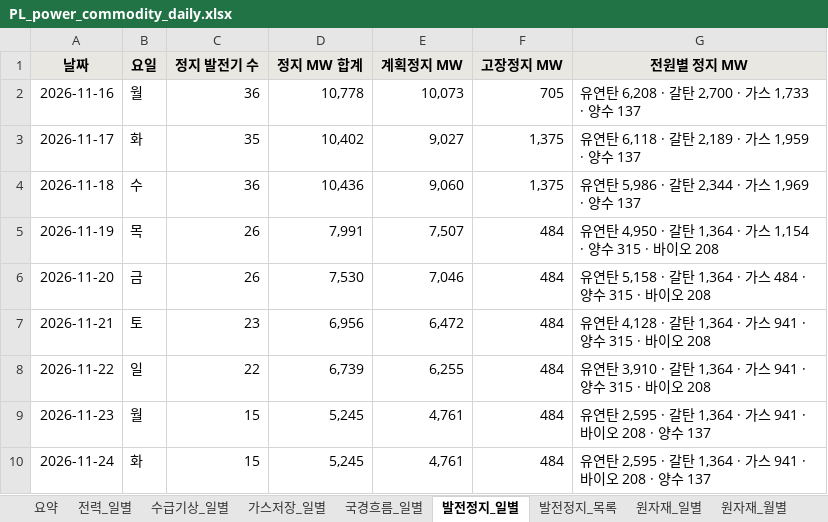
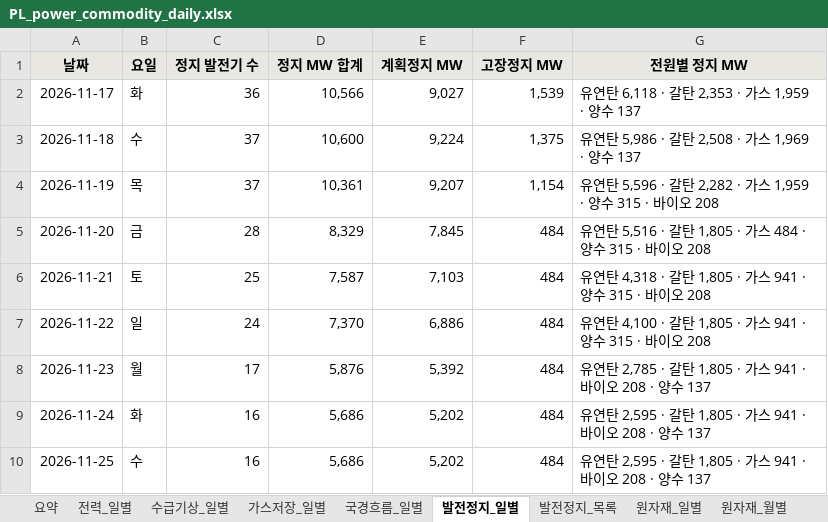
Before and after one commit to bnkim192/entsoe-harvester, an Excel workbook: weekly/daily/PL_power_commodity_daily.xlsx, sheet 발전정지_일별, drawn as a sheet; values as stored, in another font and other column widths than the file's, no borders; removed rows and columns are numbered as before the commit, all else as after; the diff names each change by its address in the sheet, - before the commit and + after, or states it on an @@ line.

```diff
--- a/weekly/daily/PL_power_commodity_daily.xlsx (sheet 발전정지_일별)
+++ b/weekly/daily/PL_power_commodity_daily.xlsx (sheet 발전정지_일별)
-row 2: 2026-11-16 | 월 | 36 | 10,778 | 10,073 | 705 | 유연탄 6,208 · 갈탄 2,700 · 가스 1,733 · 양수 137
-C2 (정지 발전기 수): 35
+C2 (정지 발전기 수): 36
-D2 (정지 MW 합계): 10,402
+D2 (정지 MW 합계): 10,566
-F2 (고장정지 MW): 1,375
+F2 (고장정지 MW): 1,539
-G2 (전원별 정지 MW): 유연탄 6,118 · 갈탄 2,189 · 가스 1,959 · 양수 137
+G2 (전원별 정지 MW): 유연탄 6,118 · 갈탄 2,353 · 가스 1,959 · 양수 137
-C3 (정지 발전기 수): 36
+C3 (정지 발전기 수): 37
-D3 (정지 MW 합계): 10,436
+D3 (정지 MW 합계): 10,600
-E3 (계획정지 MW): 9,060
+E3 (계획정지 MW): 9,224
-G3 (전원별 정지 MW): 유연탄 5,986 · 갈탄 2,344 · 가스 1,969 · 양수 137
+G3 (전원별 정지 MW): 유연탄 5,986 · 갈탄 2,508 · 가스 1,969 · 양수 137
-C4 (정지 발전기 수): 26
+C4 (정지 발전기 수): 37
-D4 (정지 MW 합계): 7,991
+D4 (정지 MW 합계): 10,361
-E4 (계획정지 MW): 7,507
+E4 (계획정지 MW): 9,207
-F4 (고장정지 MW): 484
+F4 (고장정지 MW): 1,154
-G4 (전원별 정지 MW): 유연탄 4,950 · 갈탄 1,364 · 가스 1,154 · 양수…
+G4 (전원별 정지 MW): 유연탄 5,596 · 갈탄 2,282 · 가스 1,959 · 양수…
-C5 (정지 발전기 수): 26
+C5 (정지 발전기 수): 28
-D5 (정지 MW 합계): 7,530
+D5 (정지 MW 합계): 8,329
-E5 (계획정지 MW): 7,046
+E5 (계획정지 MW): 7,845
-G5 (전원별 정지 MW): 유연탄 5,158 · 갈탄 1,364 · 가스…
+G5 (전원별 정지 MW): 유연탄 5,516 · 갈탄 1,805 · 가스…
-C6 (정지 발전기 수): 23
+C6 (정지 발전기 수): 25
-D6 (정지 MW 합계): 6,956
+D6 (정지 MW 합계): 7,587
-E6 (계획정지 MW): 6,472
+E6 (계획정지 MW): 7,103
-G6 (전원별 정지 MW): 유연탄 4,128 · 갈탄 1,364 · 가스…
+G6 (전원별 정지 MW): 유연탄 4,318 · 갈탄 1,805 · 가스…
-C7 (정지 발전기 수): 22
+C7 (정지 발전기 수): 24
-D7 (정지 MW 합계): 6,739
+D7 (정지 MW 합계): 7,370
-E7 (계획정지 MW): 6,255
+E7 (계획정지 MW): 6,886
-G7 (전원별 정지 MW): 유연탄 3,910 · 갈탄 1,364 · 가스…
+G7 (전원별 정지 MW): 유연탄 4,100 · 갈탄 1,805 · 가스…
-C8 (정지 발전기 수): 15
+C8 (정지 발전기 수): 17
-D8 (정지 MW 합계): 5,245
+D8 (정지 MW 합계): 5,876
-E8 (계획정지 MW): 4,761
+E8 (계획정지 MW): 5,392
-G8 (전원별 정지 MW): 유연탄 2,595 · 갈탄 1,364 · 가스…
+G8 (전원별 정지 MW): 유연탄 2,785 · 갈탄 1,805 · 가스…
-C9 (정지 발전기 수): 15
+C9 (정지 발전기 수): 16
-D9 (정지 MW 합계): 5,245
+D9 (정지 MW 합계): 5,686
-E9 (계획정지 MW): 4,761
+E9 (계획정지 MW): 5,202
-G9 (전원별 정지 MW): …· 갈탄 1,364 · 가스…
+G9 (전원별 정지 MW): …· 갈탄 1,805 · 가스…
+row 10: 2026-11-25 | 수 | 16 | 5,686 | 5,202 | 484 | 유연탄 2,595 · 갈탄 1,805 · 가스 941 · 바이오 208 · 양수 137
```
Also changed, not shown: sheet 발전정지_목록, sheet 수급기상_일별, sheet 국경흐름_일별, sheet 전력_일별, sheet 가스저장_일별, sheet 출처, 1 more sheet, 16 other files.
